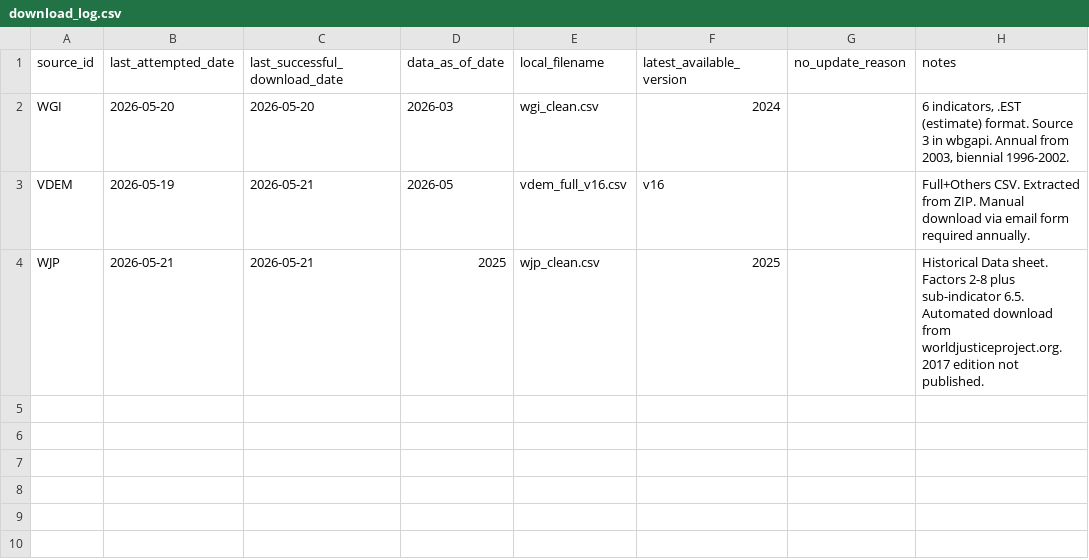
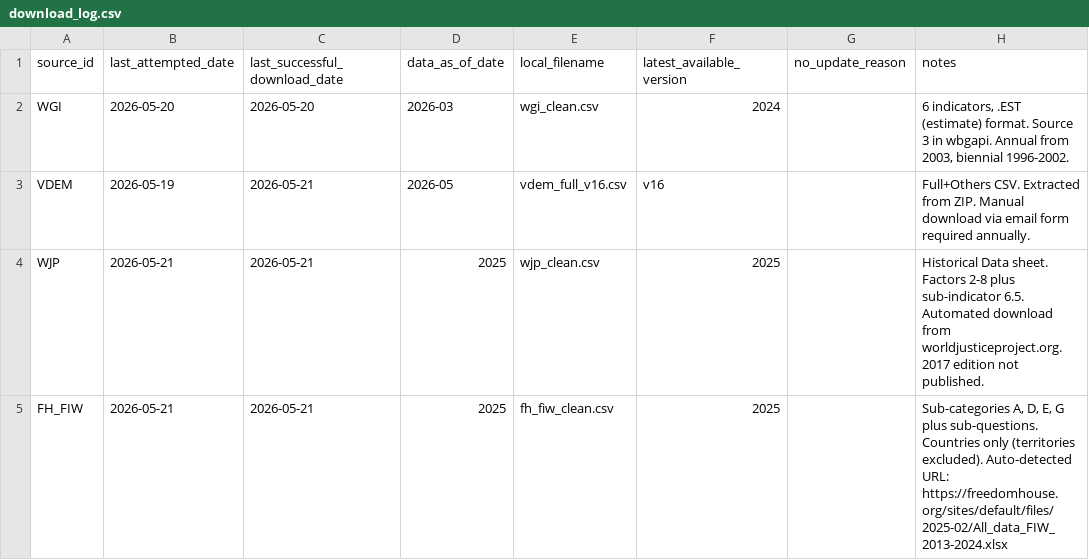
Before and after one commit to mjboulanger/governance-framework, a CSV file: data/raw/download_log.csv, drawn as a sheet.

Commit message:
docs: restructure maintenance instructions - separate user actions from technical notes

```diff
--- a/data/raw/download_log.csv
+++ b/data/raw/download_log.csv
@@ -4 +4,2 @@ VDEM,2026-05-19,2026-05-21,2026-05,vdem_full_v16.csv,v16,,Full+Others CSV. Extra
 WJP,2026-05-21,2026-05-21,2025,wjp_clean.csv,2025,,Historical Data sheet. Factors 2-8 plus sub-indicator 6.5. Automated download from worldjusticeproject.org. 2017 edition not published.
+FH_FIW,2026-05-21,2026-05-21,2025,fh_fiw_clean.csv,2025,,"Sub-categories A, D, E, G plus sub-questions. Countries only (territories excluded). Auto-detected URL: https://freedomhouse.org/sites/default/files/2025-02/All_data_FIW_2013-2024.xlsx"
```
Also changed, not shown: 3 other files.
